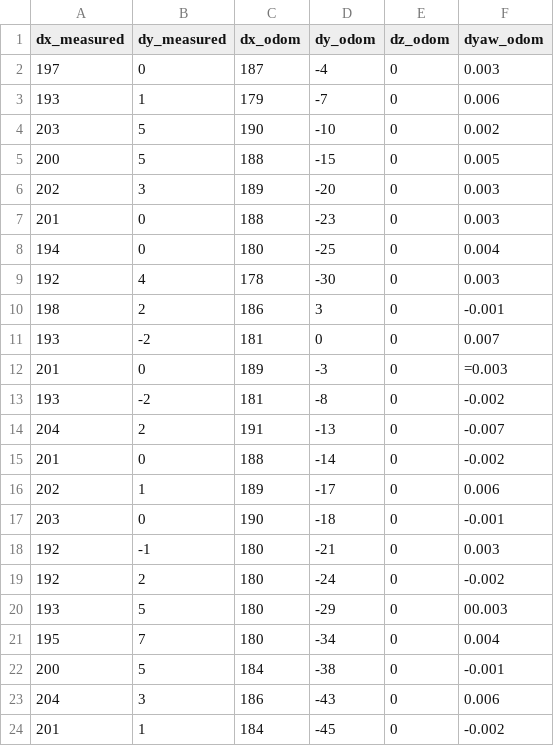
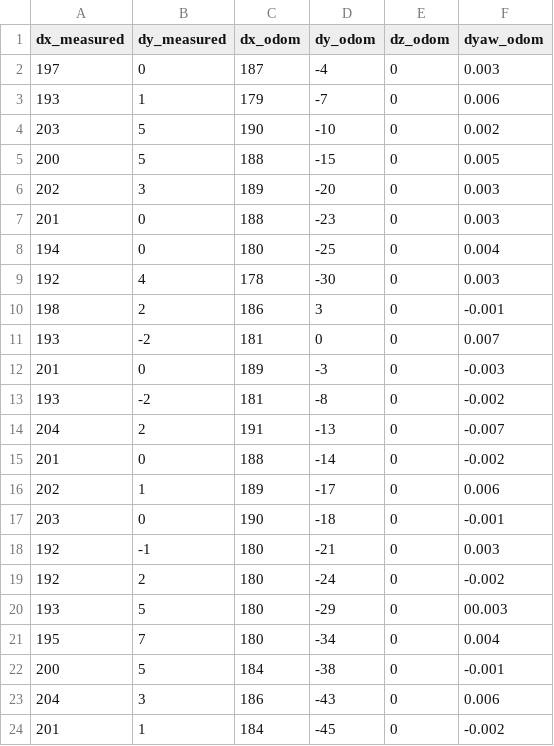
Before and after one commit to adityaagrawal53/youbot-project, a CSV file: code/csv/linear_06_2.csv, drawn as a sheet.

```diff
--- a/code/csv/linear_06_2.csv
+++ b/code/csv/linear_06_2.csv
@@ -11,3 +11,3 @@ dx_measured,dy_measured,dx_odom,dy_odom,dz_odom,dyaw_odom
 193,-2,181,0,0,0.007
-201,0,189,-3,0,=0.003
+201,0,189,-3,0,-0.003
 193,-2,181,-8,0,-0.002
```
Also changed, not shown: 13 other files.
